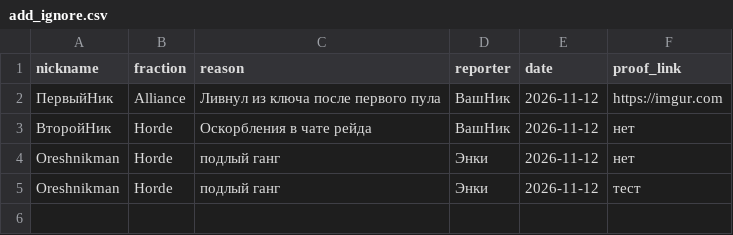
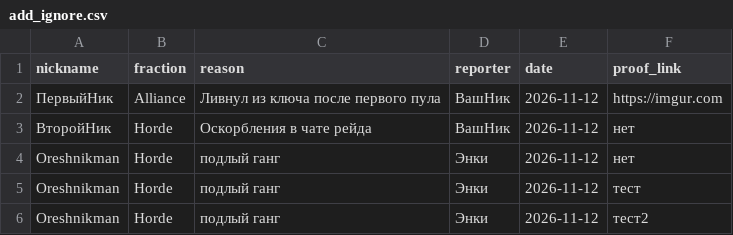
Before and after one commit to ivanakhmetev/blacklist_by_Enki, a CSV file: add_ignore.csv, drawn as a sheet.

Commit message:
Update add_ignore.csv

```diff
--- a/add_ignore.csv
+++ b/add_ignore.csv
@@ -5 +5,2 @@ Oreshnikman,Horde,подлый ганг,Энки,2026-11-12,нет
 Oreshnikman,Horde,подлый ганг,Энки,2026-11-12,тест
+Oreshnikman,Horde,подлый ганг,Энки,2026-11-12,тест2
```
